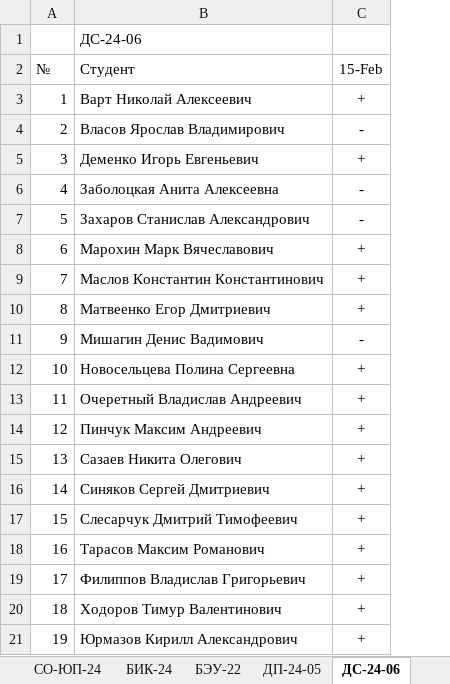
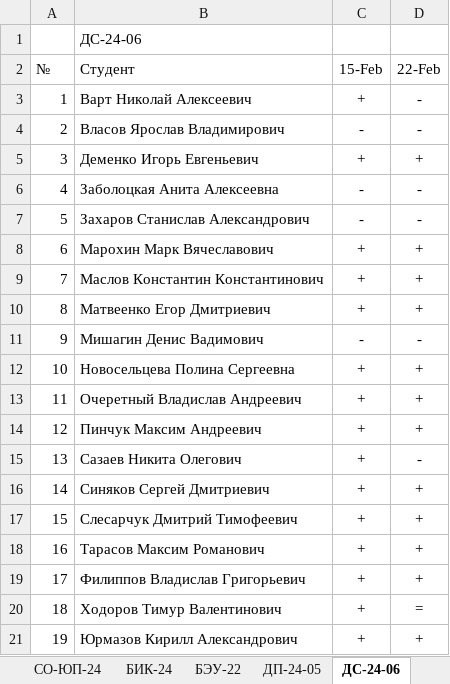
Before and after one commit to TheBandik/vvsu, an Excel workbook: grades25.xlsx, sheet ДС-24-06, drawn as a sheet; values as stored, in another font and other column widths than the file's, no borders; conditional formats not drawn; the diff names each change by its address in the sheet, - before the commit and + after, or states it on an @@ line.

```diff
--- a/grades25.xlsx (sheet ДС-24-06)
+++ b/grades25.xlsx (sheet ДС-24-06)
+column D (22-Feb), rows 3-21: - | - | + | - | - | + | + | + | - | + | + | + | - | + | + | + | + | = | +
```
Also changed, not shown: sheet СО-РД-24, sheet ДП-24-06, sheet ДП-24-05, sheet БИК-24, sheet С-ОДЛ-23, sheet СО-ОПУ-24, 15 other files.
